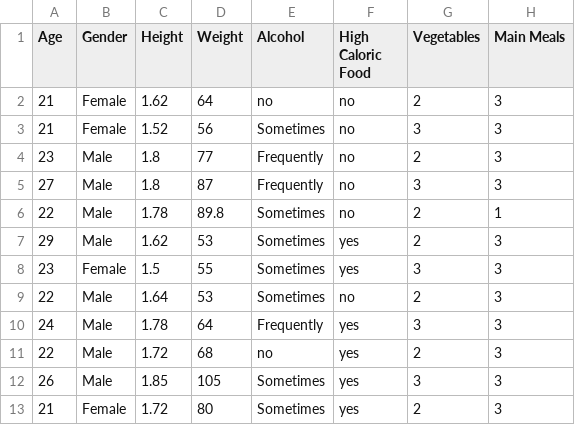
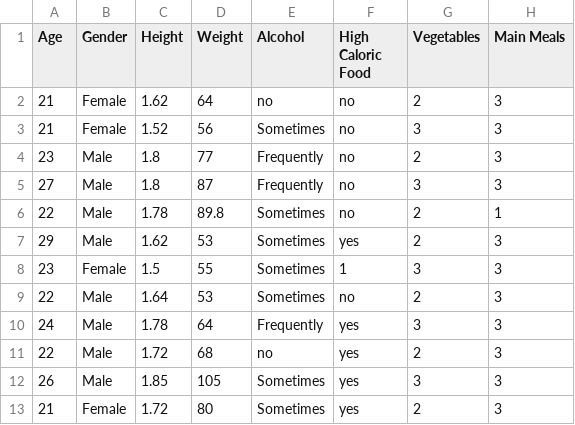
Before and after one commit to asphodelian/DSS-Spring-2024, a CSV file: Possible Datasets/Obesity/Obesity.csv, drawn as a sheet; only a part is shown; the diff names each change by its address in the sheet, - before the commit and + after, or states it on an @@ line.

Commit message:
Made R script for plots, added libraries and dataset

```diff
--- a/Possible Datasets/Obesity/Obesity.csv
+++ b/Possible Datasets/Obesity/Obesity.csv
-F8 (High Caloric Food): yes
+F8 (High Caloric Food): 1
```
Also changed, not shown: 1 other file.
